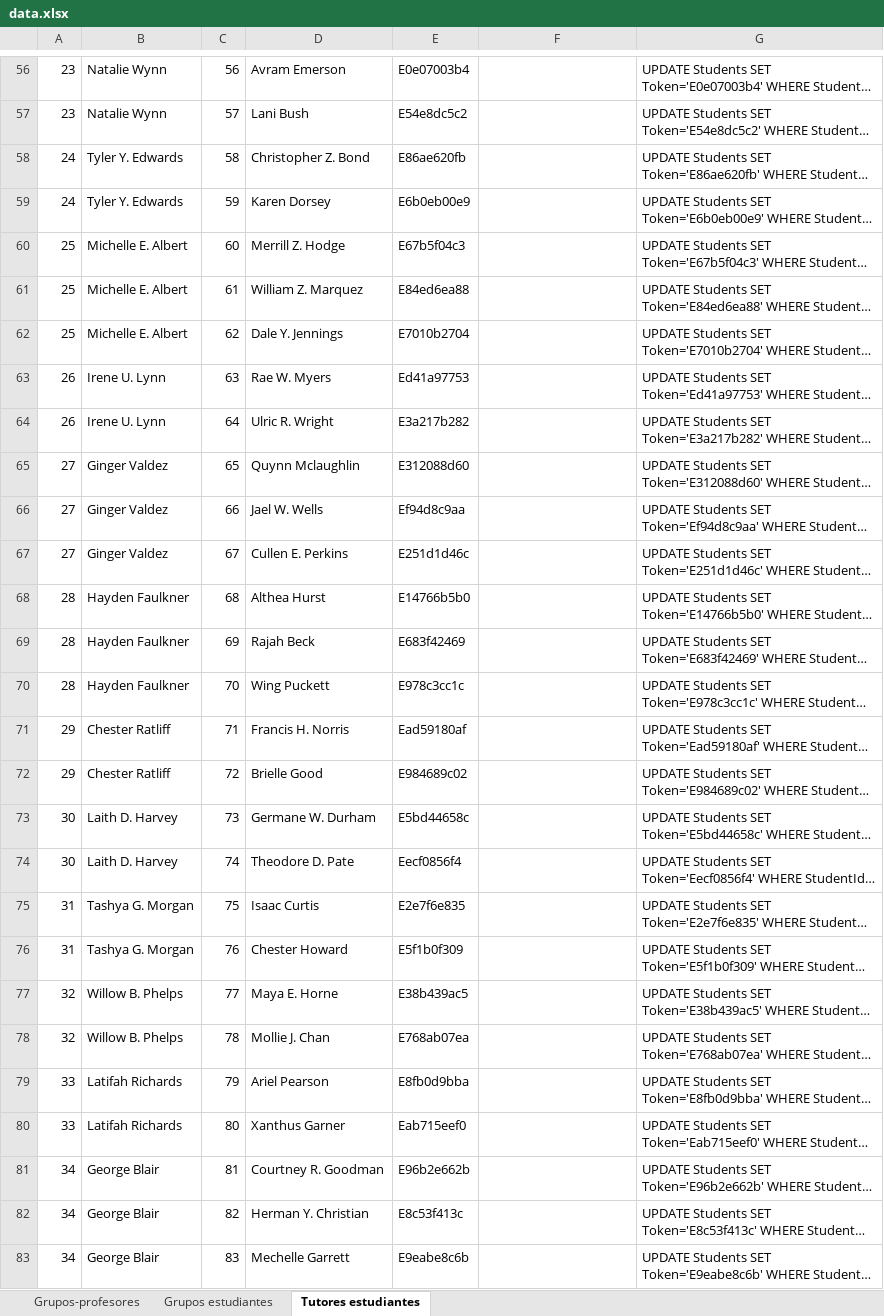
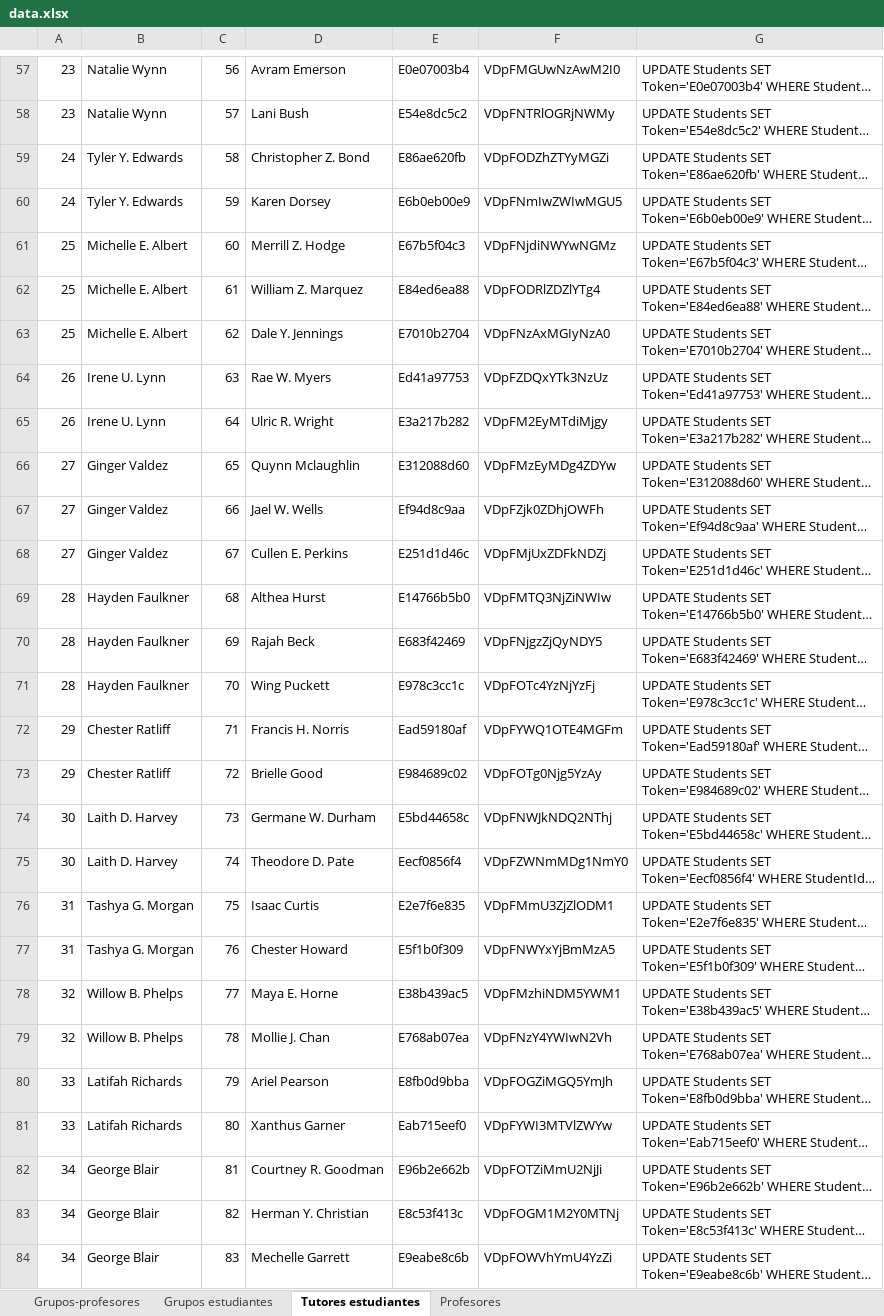
Before and after one commit to fferegrino/edutor-tt, an Excel workbook: doc/data/small/data.xlsx, sheet Tutores estudiantes, drawn as a sheet; only a part is shown, gaps mark what is left out; long unchanged cells end in …; values as stored, in another font and other column widths than the file's, no borders; addresses are those after the commit; the diff covers the shown part only; the diff names each change by its address in the sheet, - before the commit and + after, or states it on an @@ line.

```diff
--- a/doc/data/small/data.xlsx (sheet Tutores estudiantes)
+++ b/doc/data/small/data.xlsx (sheet Tutores estudiantes)
+sheet tab: Profesores
-F57: (empty)
+F57: VDpFMGUwNzAwM2I0
-F58: (empty)
+F58: VDpFNTRlOGRjNWMy
-F59: (empty)
+F59: VDpFODZhZTYyMGZi
-F60: (empty)
+F60: VDpFNmIwZWIwMGU5
-F61: (empty)
+F61: VDpFNjdiNWYwNGMz
-F62: (empty)
+F62: VDpFODRlZDZlYTg4
-F63: (empty)
+F63: VDpFNzAxMGIyNzA0
-F64: (empty)
+F64: VDpFZDQxYTk3NzUz
-F65: (empty)
+F65: VDpFM2EyMTdiMjgy
-F66: (empty)
+F66: VDpFMzEyMDg4ZDYw
-F67: (empty)
+F67: VDpFZjk0ZDhjOWFh
-F68: (empty)
+F68: VDpFMjUxZDFkNDZj
-F69: (empty)
+F69: VDpFMTQ3NjZiNWIw
-F70: (empty)
+F70: VDpFNjgzZjQyNDY5
-F71: (empty)
+F71: VDpFOTc4YzNjYzFj
-F72: (empty)
+F72: VDpFYWQ1OTE4MGFm
-F73: (empty)
+F73: VDpFOTg0Njg5YzAy
-F74: (empty)
+F74: VDpFNWJkNDQ2NThj
-F75: (empty)
+F75: VDpFZWNmMDg1NmY0
-F76: (empty)
+F76: VDpFMmU3ZjZlODM1
-F77: (empty)
+F77: VDpFNWYxYjBmMzA5
-F78: (empty)
+F78: VDpFMzhiNDM5YWM1
-F79: (empty)
+F79: VDpFNzY4YWIwN2Vh
-F80: (empty)
+F80: VDpFOGZiMGQ5YmJh
-F81: (empty)
+F81: VDpFYWI3MTVlZWYw
-F82: (empty)
+F82: VDpFOTZiMmU2NjJi
-F83: (empty)
+F83: VDpFOGM1M2Y0MTNj
-F84: (empty)
+F84: VDpFOWVhYmU4YzZi
```
Also changed, not shown: 1 added row and 72 edited cells elsewhere in this sheet, sheet Grupos estudiantes, sheet Grupos-profesores, formulas that keep their value.
